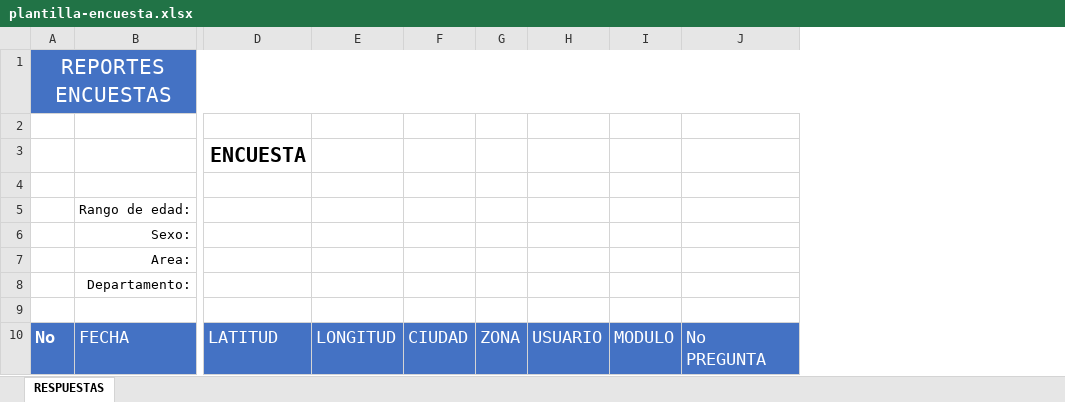
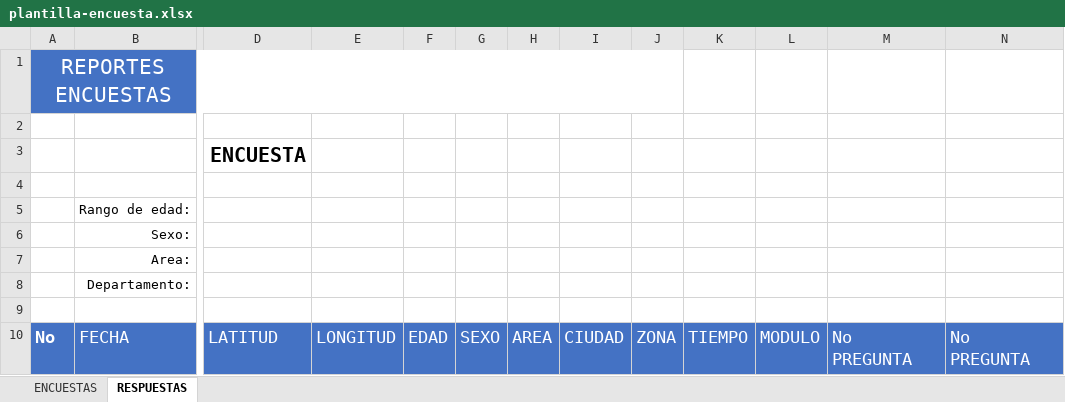
Before and after one commit to rentmar/ocd, an Excel workbook: assets/info/plantilla-encuesta.xlsx, sheet RESPUESTAS, drawn as a sheet; only a part is shown, gaps mark what is left out; values as stored, in another font and other column widths than the file's, no borders; charts and pictures and conditional formats not drawn; removed rows and columns are numbered as before the commit, all else as after; the diff names each change by its address in the sheet, - before the commit and + after, or states it on an @@ line.

Commit message:
Interfaz de Encuesta, boton submit anulado

```diff
--- a/assets/info/plantilla-encuesta.xlsx (sheet RESPUESTAS)
+++ b/assets/info/plantilla-encuesta.xlsx (sheet RESPUESTAS)
+sheet tab: ENCUESTAS
+column F, row 10: EDAD
+column G, row 10: SEXO
+column H, row 10: AREA
-column H, row 10: USUARIO
+column K, row 10: TIEMPO
+column N, row 10: No PREGUNTA
-A1:J1 merged
+A1:J1 merged
-L1:M1 fill: #4472C4
+L1:M1 fill: none
```
Also changed, not shown: charts or pictures, 9 other files.
